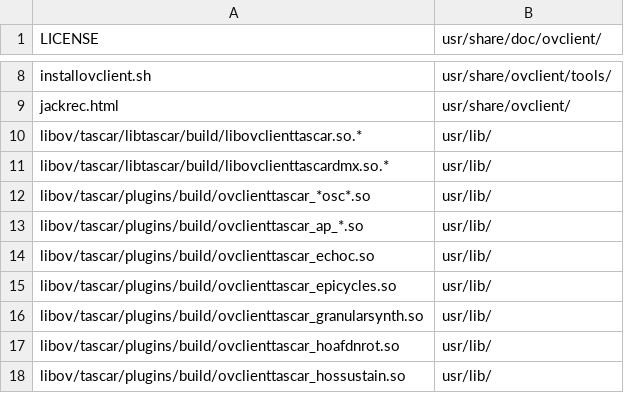
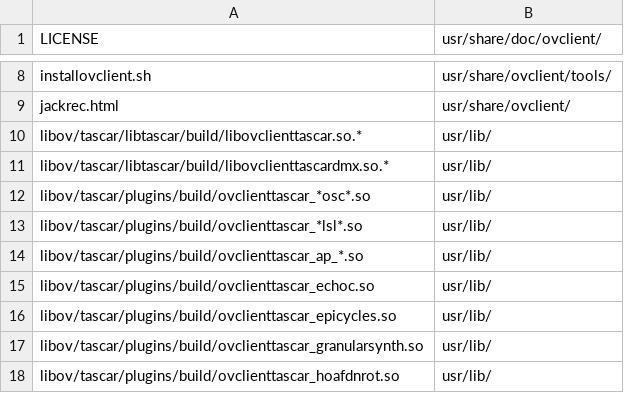
Before and after one commit to gisogrimm/ov-client, a CSV file: packaging/deb/ovbox-cli.csv, drawn as a sheet; only a part is shown, gaps mark what is left out; the shorter side is filled out with more unchanged rows.

Commit message:
compile more OSC and LSL related plugins from TASCAR

```diff
--- a/packaging/deb/ovbox-cli.csv
+++ b/packaging/deb/ovbox-cli.csv
@@ -12,2 +12,3 @@ libov/tascar/libtascar/build/libovclienttascardmx.so.*,usr/lib/
 libov/tascar/plugins/build/ovclienttascar_*osc*.so,usr/lib/
+libov/tascar/plugins/build/ovclienttascar_*lsl*.so,usr/lib/
 libov/tascar/plugins/build/ovclienttascar_ap_*.so,usr/lib/
```
